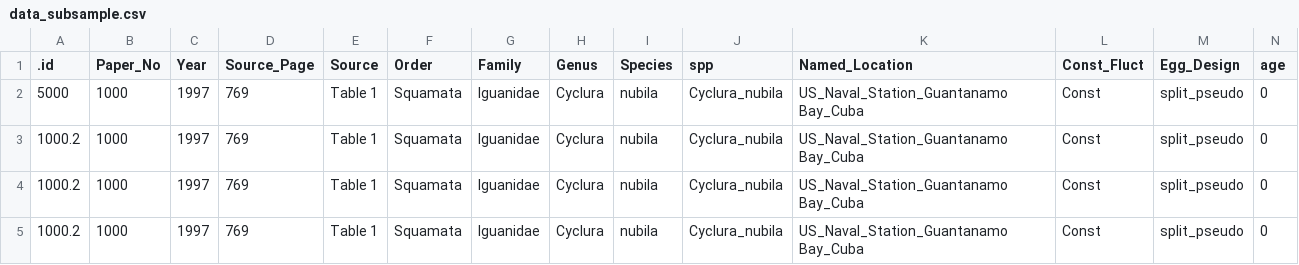
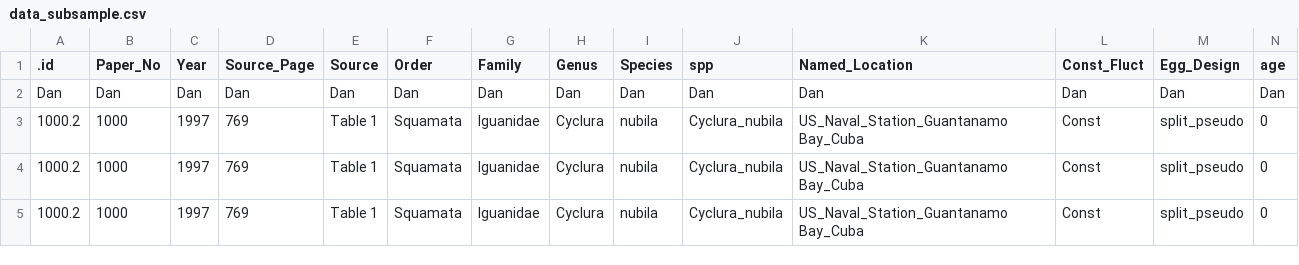
Before and after one commit to daniel1noble/Developmental_Temperature_Database, a CSV file: data/data_subsample.csv, drawn as a sheet; only a part is shown; the diff covers the shown part only; the diff names each change by its address in the sheet, - before the commit and + after, or states it on an @@ line.

Commit message:
Updated some stuff

```diff
--- a/data/data_subsample.csv
+++ b/data/data_subsample.csv
-A2 (.id): 5000
+A2 (.id): Dan
-B2 (Paper_No): 1000
+B2 (Paper_No): Dan
-C2 (Year): 1997
+C2 (Year): Dan
-D2 (Source_Page): 769
+D2 (Source_Page): Dan
-E2 (Source): Table 1
+E2 (Source): Dan
-F2 (Order): Squamata
+F2 (Order): Dan
-G2 (Family): Iguanidae
+G2 (Family): Dan
-H2 (Genus): Cyclura
+H2 (Genus): Dan
-I2 (Species): nubila
+I2 (Species): Dan
-J2 (spp): Cyclura_nubila
+J2 (spp): Dan
-K2 (Named_Location): US_Naval_Station_Guantanamo Bay_Cuba
+K2 (Named_Location): Dan
-L2 (Const_Fluct): Const
+L2 (Const_Fluct): Dan
-M2 (Egg_Design): split_pseudo
+M2 (Egg_Design): Dan
-N2 (age): 0
+N2 (age): Dan
```
Also changed, not shown: 1 edited cell elsewhere in this file.
